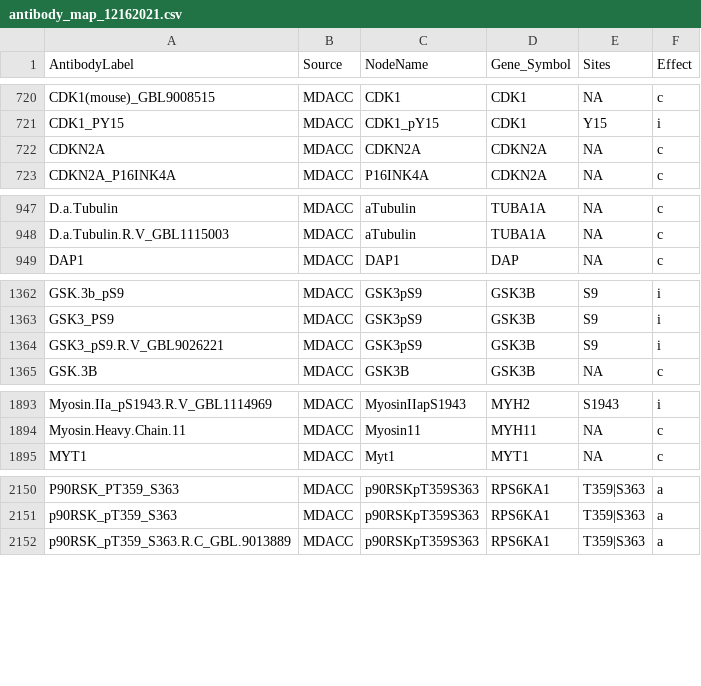
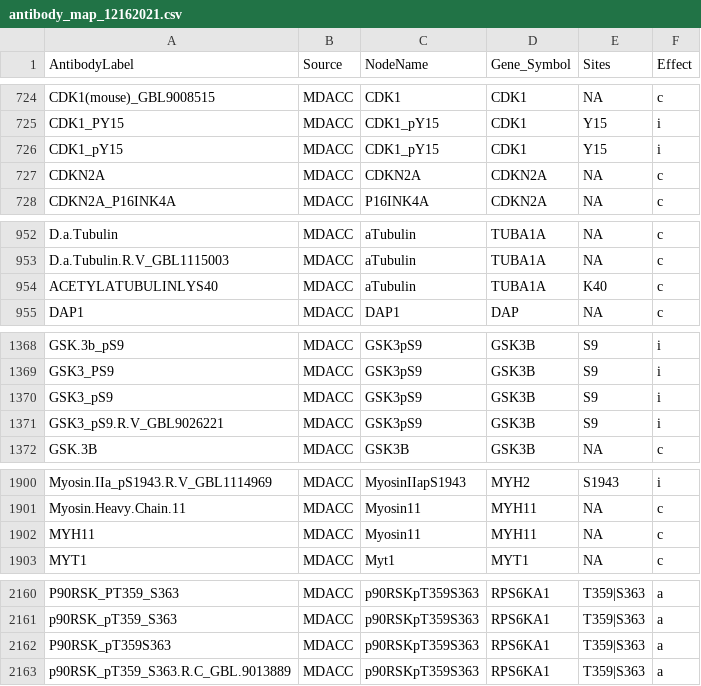
Before and after one commit to korkutlab/targetscore, a CSV file: targetscore/inst/target_score_data/antibody_map_12162021.csv, drawn as a sheet; only a part is shown, gaps mark what is left out; the diff covers the shown part only.

```diff
--- a/targetscore/inst/target_score_data/antibody_map_12162021.csv
+++ b/targetscore/inst/target_score_data/antibody_map_12162021.csv
@@ -721,2 +725,3 @@ CDK1(mouse)_GBL9008515,MDACC,CDK1,CDK1,NA,c
 CDK1_PY15,MDACC,CDK1_pY15,CDK1,Y15,i
+CDK1_pY15,MDACC,CDK1_pY15,CDK1,Y15,i
 CDKN2A,MDACC,CDKN2A,CDKN2A,NA,c
@@ -948,2 +953,3 @@ D.a.Tubulin,MDACC,aTubulin,TUBA1A,NA,c
 D.a.Tubulin.R.V_GBL1115003,MDACC,aTubulin,TUBA1A,NA,c
+ACETYLATUBULINLYS40,MDACC,aTubulin,TUBA1A,K40,c
 DAP1,MDACC,DAP1,DAP,NA,c
@@ -1363,2 +1369,3 @@ GSK.3b_pS9,MDACC,GSK3pS9,GSK3B,S9,i
 GSK3_PS9,MDACC,GSK3pS9,GSK3B,S9,i
+GSK3_pS9,MDACC,GSK3pS9,GSK3B,S9,i
 GSK3_pS9.R.V_GBL9026221,MDACC,GSK3pS9,GSK3B,S9,i
@@ -1894,2 +1901,3 @@ Myosin.IIa_pS1943.R.V_GBL1114969,MDACC,MyosinIIapS1943,MYH2,S1943,i
 Myosin.Heavy.Chain.11,MDACC,Myosin11,MYH11,NA,c
+MYH11,MDACC,Myosin11,MYH11,NA,c
 MYT1,MDACC,Myt1,MYT1,NA,c
@@ -2151,2 +2161,3 @@ P90RSK_PT359_S363,MDACC,p90RSKpT359S363,RPS6KA1,T359|S363,a
 p90RSK_pT359_S363,MDACC,p90RSKpT359S363,RPS6KA1,T359|S363,a
+P90RSK_pT359S363,MDACC,p90RSKpT359S363,RPS6KA1,T359|S363,a
 p90RSK_pT359_S363.R.C_GBL.9013889,MDACC,p90RSKpT359S363,RPS6KA1,T359|S363,a
```
Also changed, not shown: 11 added rows elsewhere in this file, 12 other files.
